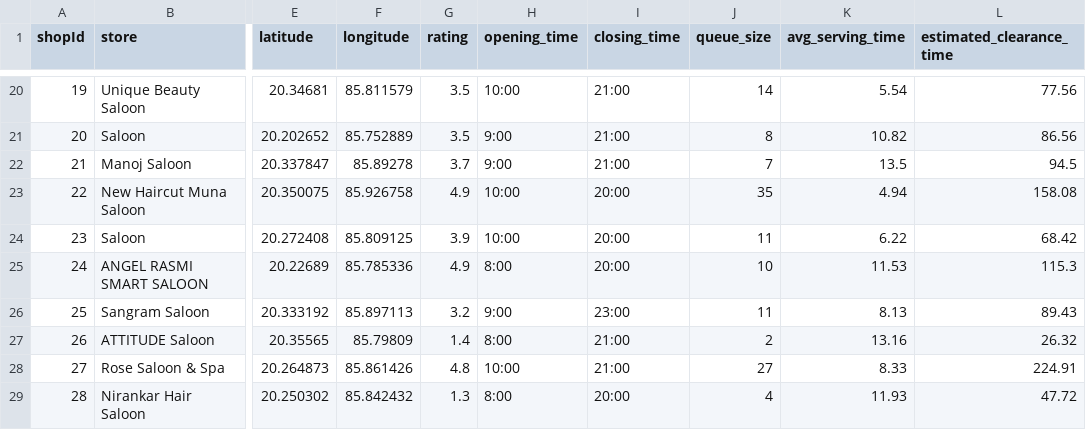
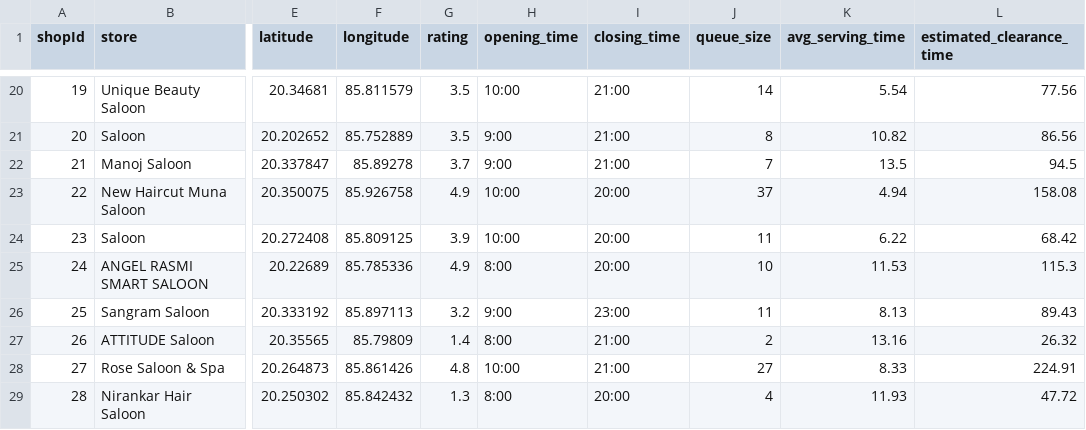
Before and after one commit to UnmeshPatra/Minor-Project-Backend, a CSV file: shopdata_with_time.csv, drawn as a sheet; only a part is shown, gaps mark what is left out; the diff names each change by its address in the sheet, - before the commit and + after, or states it on an @@ line.

```diff
--- a/shopdata_with_time.csv
+++ b/shopdata_with_time.csv
-J23 (queue_size): 35
+J23 (queue_size): 37
```
Also changed, not shown: realistic_inventory_with_service_time.csv, 2 other files.
